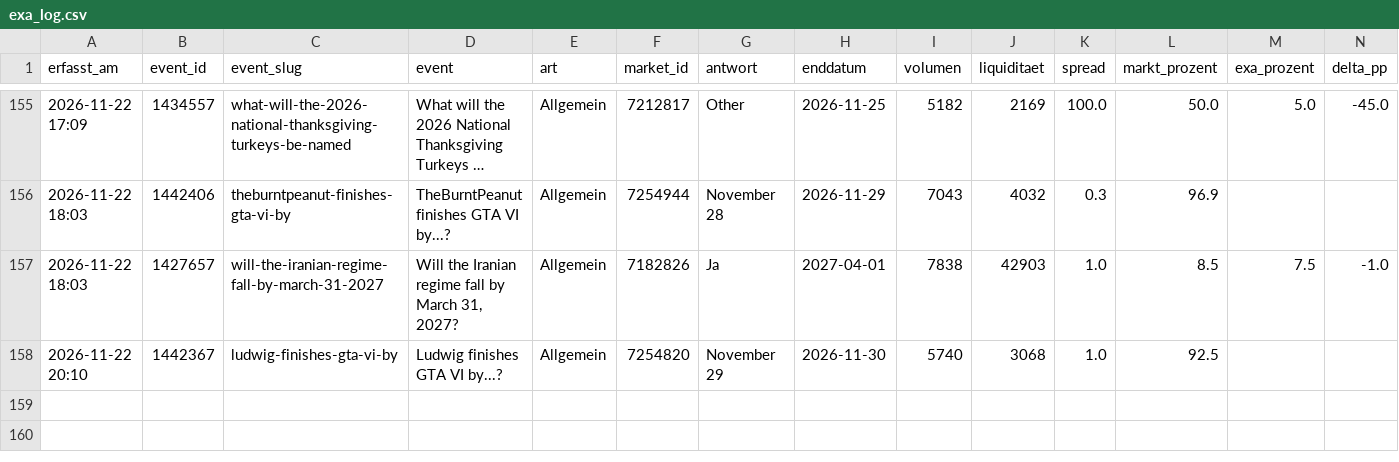
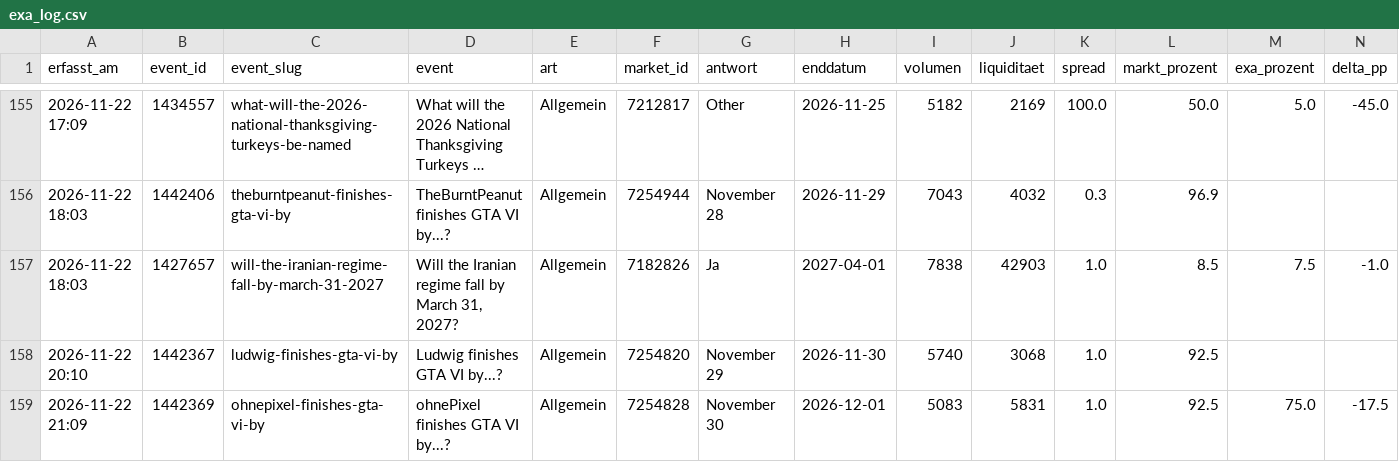
Before and after one commit to Fluc10/polymarket-scanner, a CSV file: data/exa_log.csv, drawn as a sheet; only a part is shown, gaps mark what is left out; long unchanged cells end in …; rows hold the shown columns only; the diff names each change by its address in the sheet, - before the commit and + after, or states it on an @@ line.

```diff
--- a/data/exa_log.csv
+++ b/data/exa_log.csv
+row 159: 2026-11-22 21:09 | 1442369 | ohnepixel-finishes-gta-vi-by | ohnePixel finishes GTA VI by...? | Allgemein | 7254828 | November 30 | 2026-12-01 | 5083 | 5831 | 1.0 | 92.5 | 75.0 | -17.5
```
